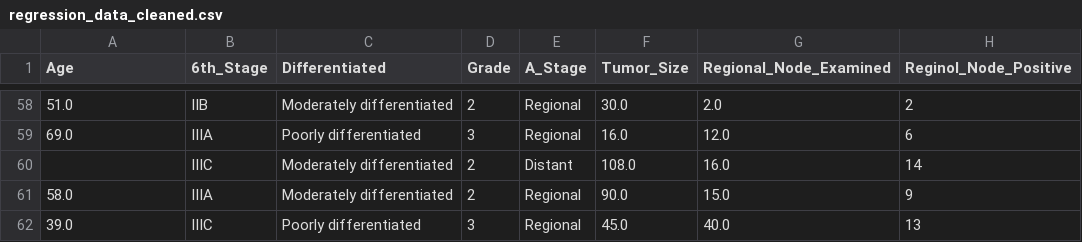
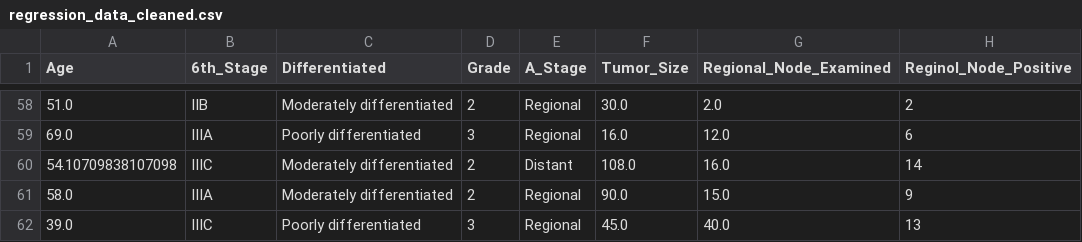
Before and after one commit to yasandu0505/breast-cancer-detection, a CSV file: regression_data_cleaned.csv, drawn as a sheet; only a part is shown, gaps mark what is left out; the diff names each change by its address in the sheet, - before the commit and + after, or states it on an @@ line.

```diff
--- a/regression_data_cleaned.csv
+++ b/regression_data_cleaned.csv
-A60 (Age): (empty)
+A60 (Age): 54.10709838107098
```
Also changed, not shown: classification_data_cleaned.csv, 2 other files.
